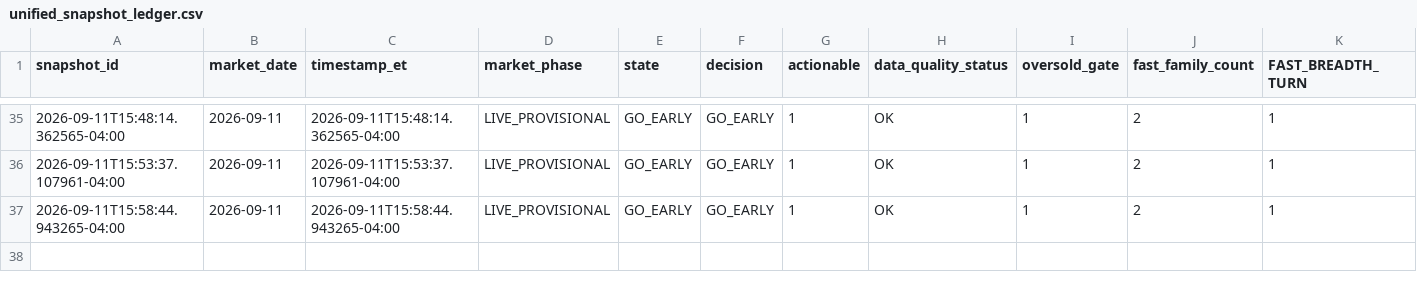
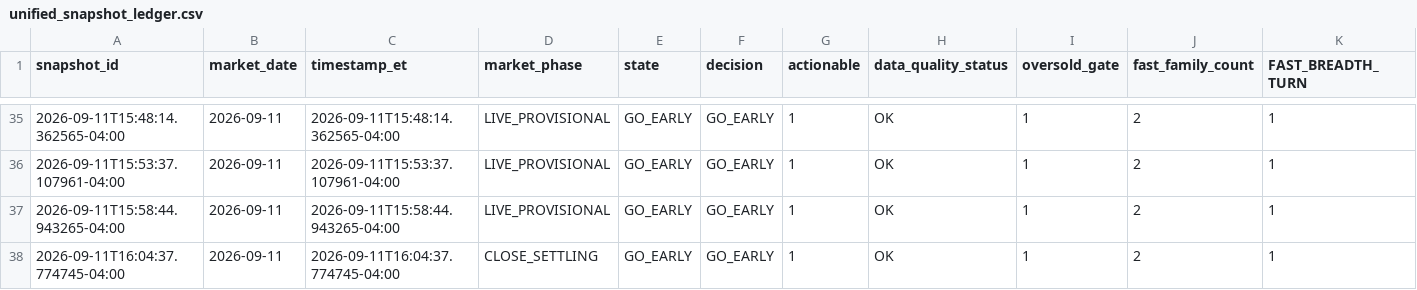
Before and after one commit to arjunthak0522/swing-intelligence, a CSV file: data/reentry/unified_snapshot_ledger.csv, drawn as a sheet; only a part is shown, gaps mark what is left out; rows hold the shown columns only; the diff names each change by its address in the sheet, - before the commit and + after, or states it on an @@ line.

```diff
--- a/data/reentry/unified_snapshot_ledger.csv
+++ b/data/reentry/unified_snapshot_ledger.csv
+row 38: 2026-09-11T16:04:37.774745-04:00 | 2026-09-11 | 2026-09-11T16:04:37.774745-04:00 | CLOSE_SETTLING | GO_EARLY | GO_EARLY | 1 | OK | 1 | 2 | 1
```
Also changed, not shown: data/reentry/exhaustion_intraday_history.csv, data/reentry/skew_intraday_history.csv, 2 other files.
